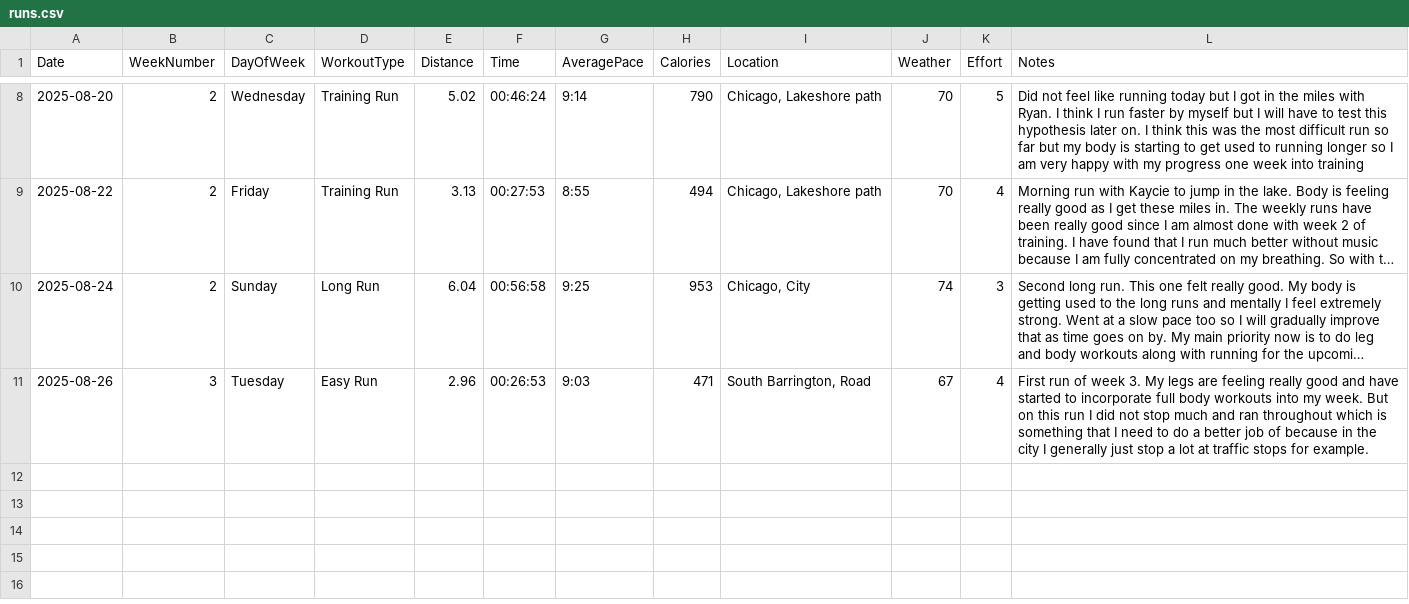
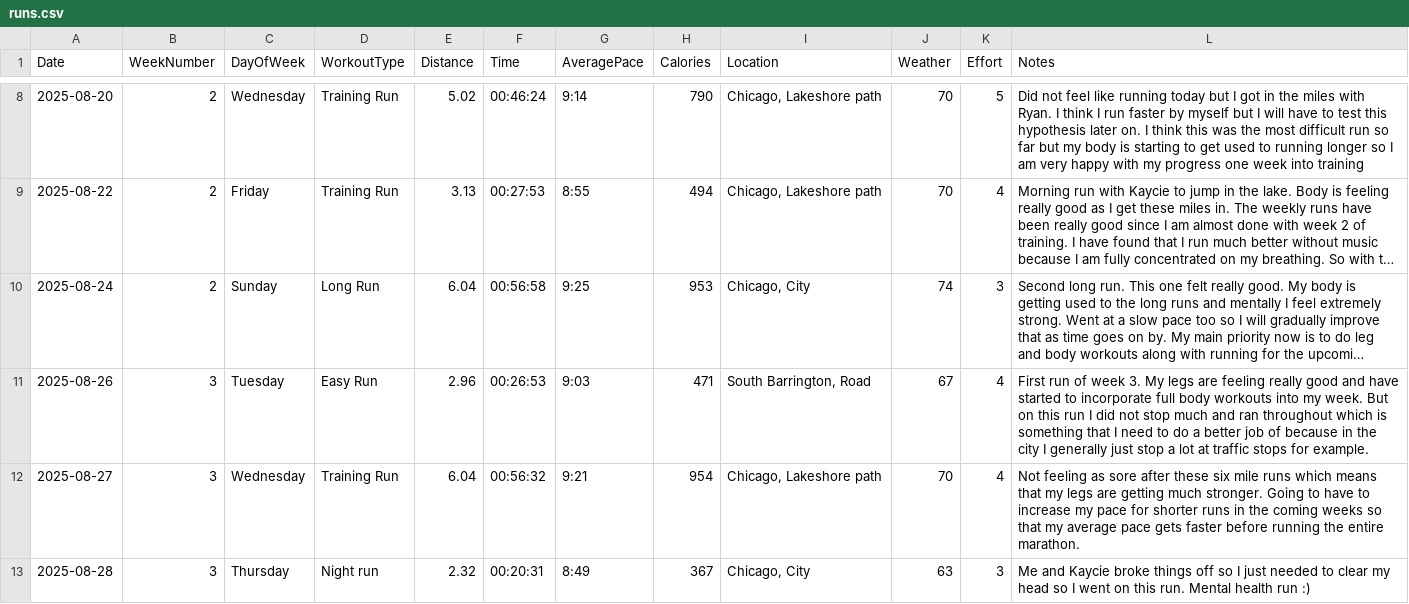
Before and after one commit to arnie12a/RunningStats, a CSV file: app/runs.csv, drawn as a sheet; only a part is shown, gaps mark what is left out; long unchanged cells end in …; the diff names each change by its address in the sheet, - before the commit and + after, or states it on an @@ line.

```diff
--- a/app/runs.csv
+++ b/app/runs.csv
+row 12: 2025-08-27 | 3 | Wednesday | Training Run | 6.04 | 00:56:32 | 9:21 | 954 | Chicago, Lakeshore path | 70 | 4 | Not feeling as sore after these six mile runs which means that my legs are getting much stronger. Going to have to increase my pace for shorter runs in the coming weeks so that my average pace gets faster before running the entire marathon.
+row 13: 2025-08-28 | 3 | Thursday | Night run | 2.32 | 00:20:31 | 8:49 | 367 | Chicago, City | 63 | 3 | Me and Kaycie broke things off so I just needed to clear my head so I went on this run. Mental health run :)
```
Also changed, not shown: runs.csv.
